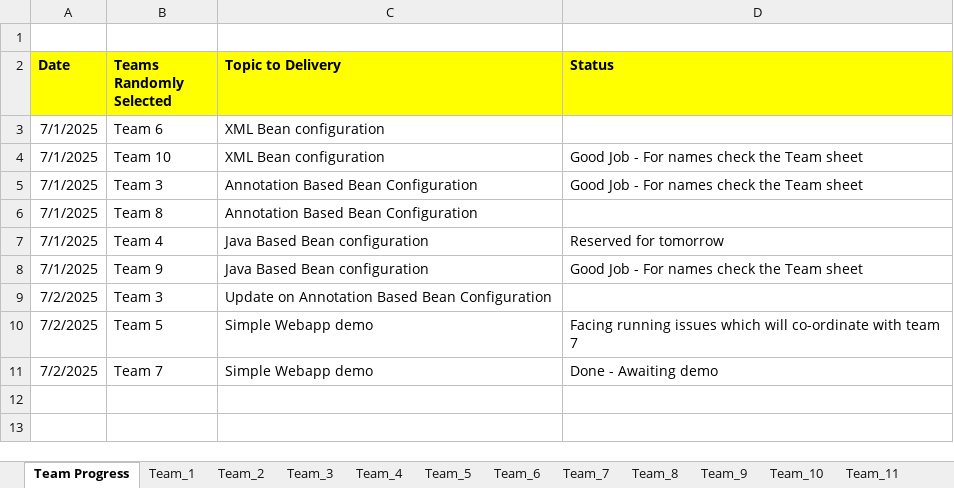
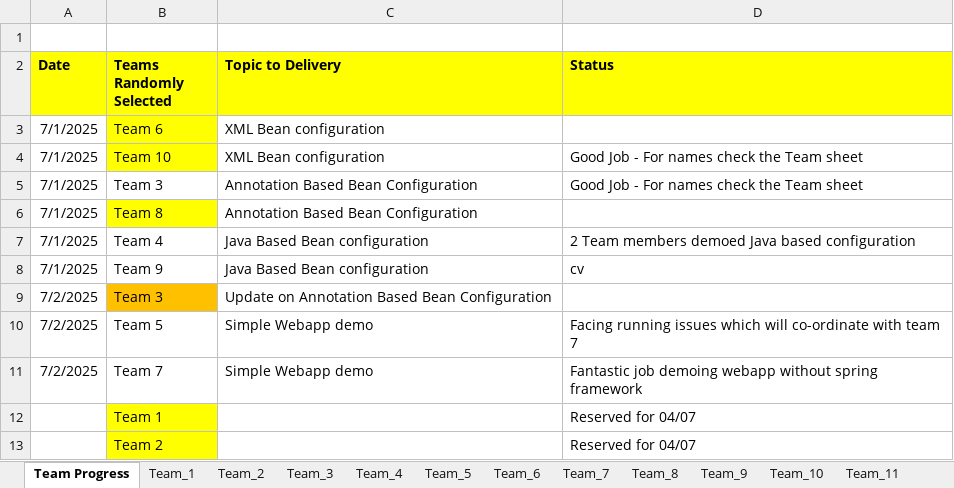
Before and after one commit to AIDEPT-2025-SVECW/training-materials, an Excel workbook: Teams Progress/AIDS-Teams-withLeaders.xlsx, sheet Team Progress, drawn as a sheet; values as stored, in another font and other column widths than the file's, no borders; the diff names each change by its address in the sheet, - before the commit and + after, or states it on an @@ line.

Commit message:
SPring boot intro commit

```diff
--- a/Teams Progress/AIDS-Teams-withLeaders.xlsx (sheet Team Progress)
+++ b/Teams Progress/AIDS-Teams-withLeaders.xlsx (sheet Team Progress)
-B3:B4 fill: none
+B3:B4 fill: #FFFF00
-B6 fill: none
+B6 fill: #FFFF00
-D7 (Status): Reserved for tomorrow
+D7 (Status): 2 Team members demoed Java based configuration
-D8 (Status): Good Job - For names check the Team sheet
+D8 (Status): cv
-B9 fill: none
+B9 fill: #FFC000
-D11 (Status): Done - Awaiting demo
+D11 (Status): Fantastic job demoing webapp without spring framework
+row 12:  | Team 1 |  | Reserved for 04/07
+row 13:  | Team 2 |  | Reserved for 04/07
```
Also changed, not shown: sheet Team_7, sheet Team_4, sheet Team_15, sheet Team_3, Teams Progress/AIML-Teams-withLeaders.xlsx, 11 other files.
